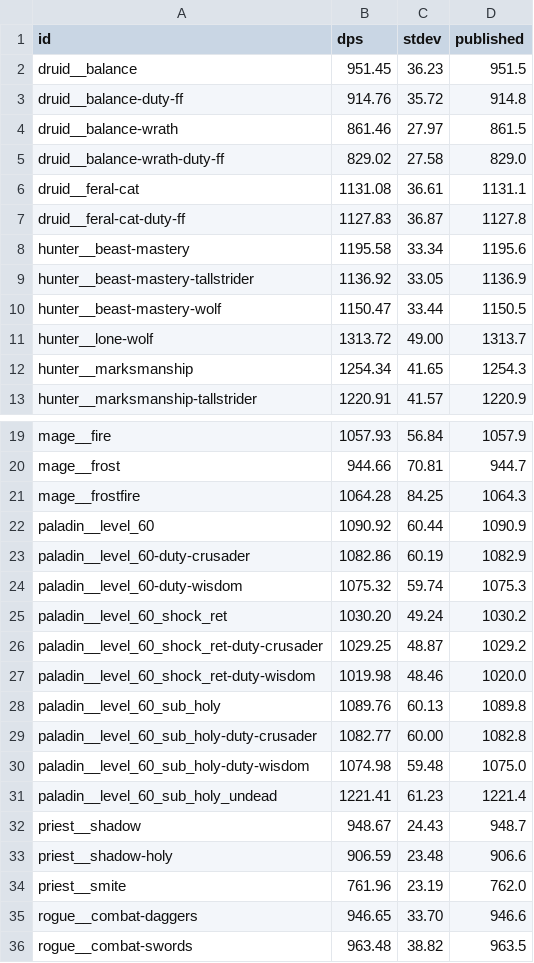
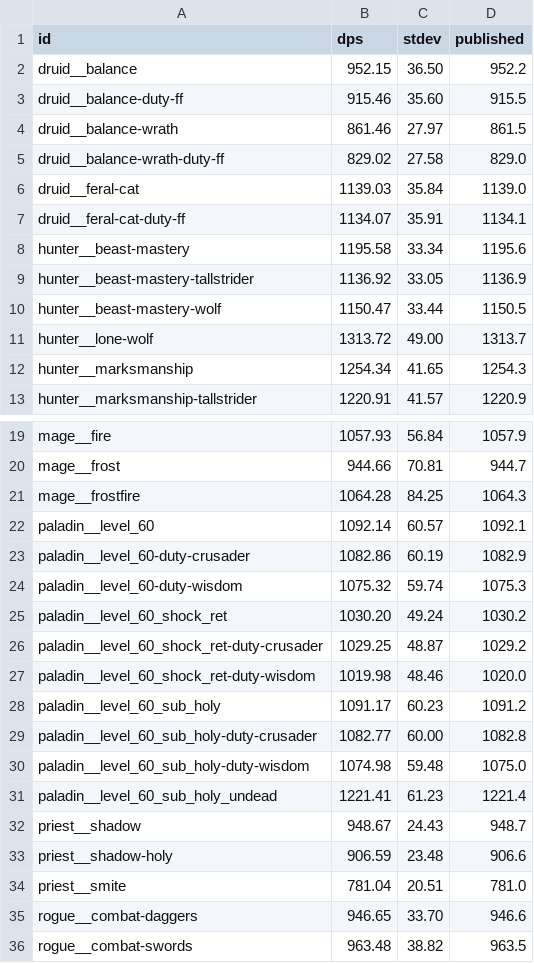
Before and after one commit to bayov/forever-sim, a TSV file: orchestration/audit/ref/shared/summary.tsv, drawn as a sheet; only a part is shown, gaps mark what is left out.

```diff
--- a/orchestration/audit/ref/shared/summary.tsv
+++ b/orchestration/audit/ref/shared/summary.tsv
@@ -1,8 +1,8 @@
 id	dps	stdev	published
-druid__balance	951.45	36.23	951.5
-druid__balance-duty-ff	914.76	35.72	914.8
+druid__balance	952.15	36.50	952.2
+druid__balance-duty-ff	915.46	35.60	915.5
 druid__balance-wrath	861.46	27.97	861.5
 druid__balance-wrath-duty-ff	829.02	27.58	829.0
-druid__feral-cat	1131.08	36.61	1131.1
-druid__feral-cat-duty-ff	1127.83	36.87	1127.8
+druid__feral-cat	1139.03	35.84	1139.0
+druid__feral-cat-duty-ff	1134.07	35.91	1134.1
 hunter__beast-mastery	1195.58	33.34	1195.6
@@ -21,3 +21,3 @@ mage__frost	944.66	70.81	944.7
 mage__frostfire	1064.28	84.25	1064.3
-paladin__level_60	1090.92	60.44	1090.9
+paladin__level_60	1092.14	60.57	1092.1
 paladin__level_60-duty-crusader	1082.86	60.19	1082.9
@@ -27,3 +27,3 @@ paladin__level_60_shock_ret-duty-crusader	1029.25	48.87	1029.2
 paladin__level_60_shock_ret-duty-wisdom	1019.98	48.46	1020.0
-paladin__level_60_sub_holy	1089.76	60.13	1089.8
+paladin__level_60_sub_holy	1091.17	60.23	1091.2
 paladin__level_60_sub_holy-duty-crusader	1082.77	60.00	1082.8
@@ -33,3 +33,3 @@ priest__shadow	948.67	24.43	948.7
 priest__shadow-holy	906.59	23.48	906.6
-priest__smite	761.96	23.19	762.0
+priest__smite	781.04	20.51	781.0
 rogue__combat-daggers	946.65	33.70	946.6
```
Also changed, not shown: 21 other files.
